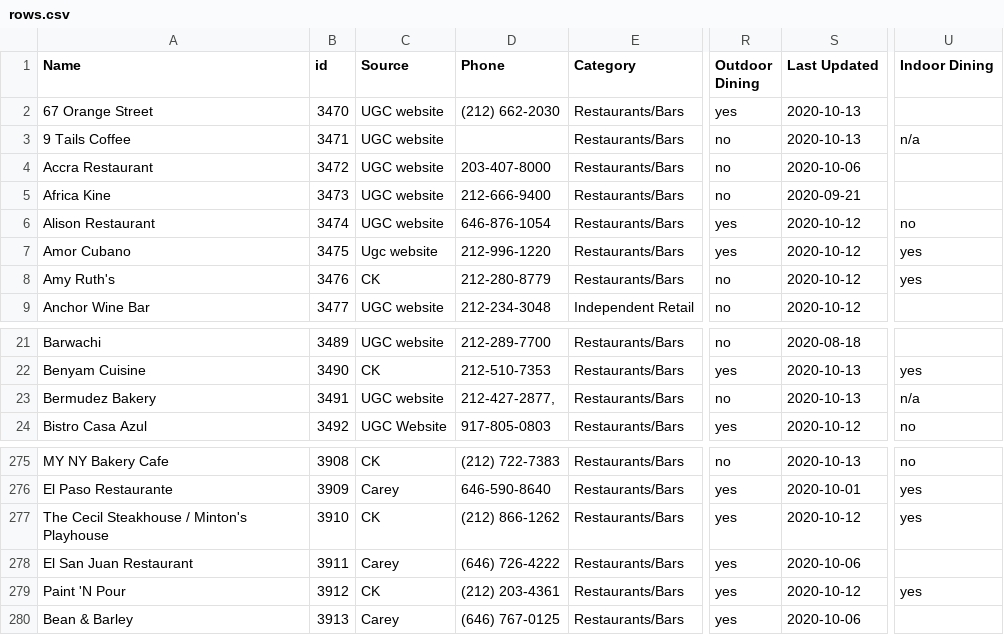
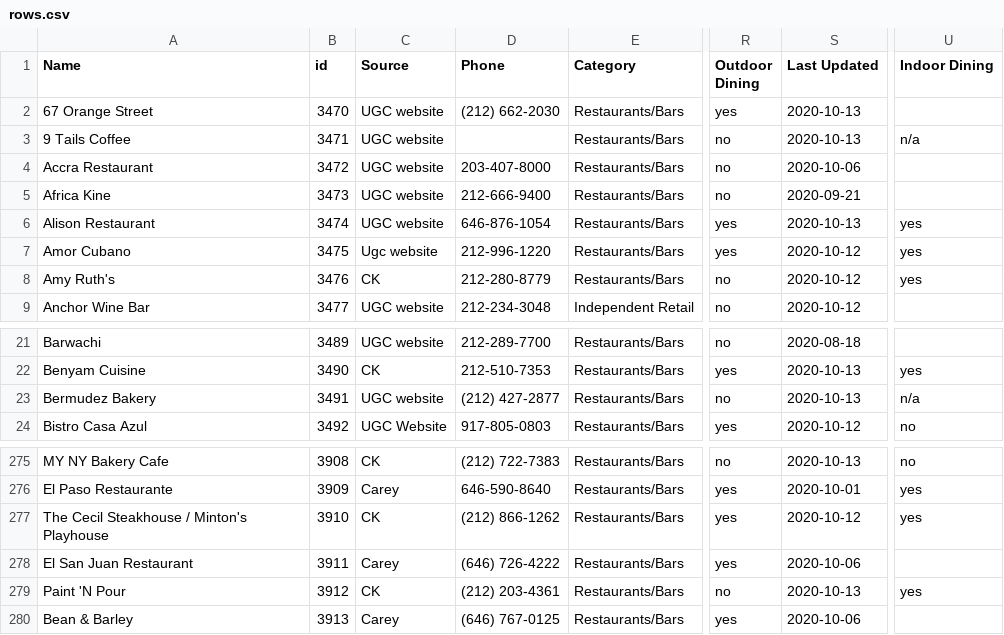
Before and after one commit to zhik/whos-open-uptowngrandcentral, a CSV file: data/rows.csv, drawn as a sheet; only a part is shown, gaps mark what is left out; the diff names each change by its address in the sheet, - before the commit and + after, or states it on an @@ line.

Commit message:
Update rows.csv

```diff
--- a/data/rows.csv
+++ b/data/rows.csv
-S6 (Last Updated): 2020-10-12
+S6 (Last Updated): 2020-10-13
-U6 (Indoor Dining): no
+U6 (Indoor Dining): yes
-D23 (Phone): 212-427-2877,
+D23 (Phone): (212) 427-2877
-R279 (Outdoor Dining): yes
+R279 (Outdoor Dining): no
-S279 (Last Updated): 2020-10-12
+S279 (Last Updated): 2020-10-13
```
